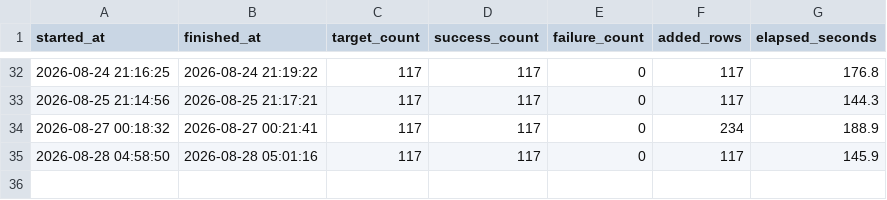
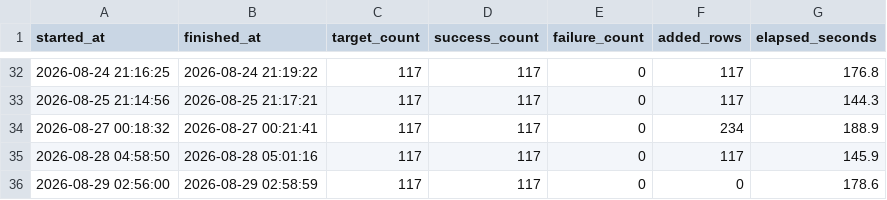
Before and after one commit to firestory119-hub/POR-Hunting, a CSV file: data/daily_update_log.csv, drawn as a sheet; only a part is shown, gaps mark what is left out; the diff names each change by its address in the sheet, - before the commit and + after, or states it on an @@ line.

```diff
--- a/data/daily_update_log.csv
+++ b/data/daily_update_log.csv
+row 36: 2026-08-29 02:56:00 | 2026-08-29 02:58:59 | 117 | 117 | 0 | 0 | 178.6
```
Also changed, not shown: 1 other file.
